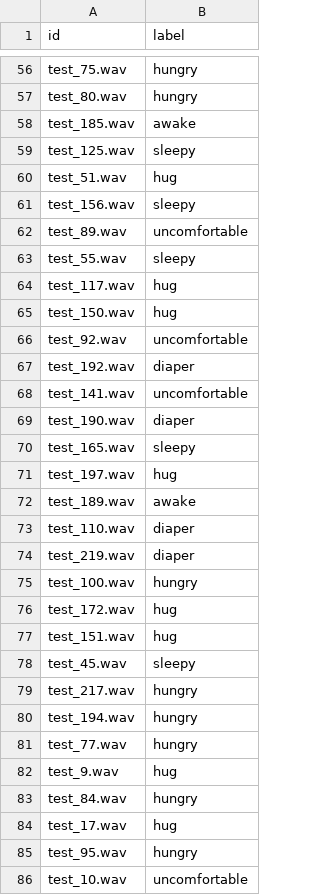
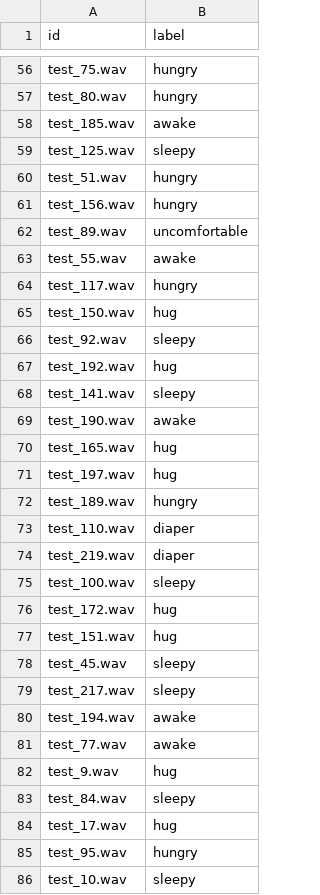
Before and after one commit to doubibobo/baby_cry_recognition_challenge, a CSV file: SVM/result.csv, drawn as a sheet; only a part is shown, gaps mark what is left out; the diff covers the shown part only.

```diff
--- a/SVM/result.csv
+++ b/SVM/result.csv
@@ -59,18 +59,18 @@ test_185.wav,awake
 test_125.wav,sleepy
-test_51.wav,hug
-test_156.wav,sleepy
+test_51.wav,hungry
+test_156.wav,hungry
 test_89.wav,uncomfortable
-test_55.wav,sleepy
-test_117.wav,hug
+test_55.wav,awake
+test_117.wav,hungry
 test_150.wav,hug
-test_92.wav,uncomfortable
-test_192.wav,diaper
-test_141.wav,uncomfortable
-test_190.wav,diaper
-test_165.wav,sleepy
+test_92.wav,sleepy
+test_192.wav,hug
+test_141.wav,sleepy
+test_190.wav,awake
+test_165.wav,hug
 test_197.wav,hug
-test_189.wav,awake
+test_189.wav,hungry
 test_110.wav,diaper
 test_219.wav,diaper
-test_100.wav,hungry
+test_100.wav,sleepy
 test_172.wav,hug
@@ -78,9 +78,9 @@ test_151.wav,hug
 test_45.wav,sleepy
-test_217.wav,hungry
-test_194.wav,hungry
-test_77.wav,hungry
+test_217.wav,sleepy
+test_194.wav,awake
+test_77.wav,awake
 test_9.wav,hug
-test_84.wav,hungry
+test_84.wav,sleepy
 test_17.wav,hug
 test_95.wav,hungry
-test_10.wav,uncomfortable
+test_10.wav,sleepy
```
Also changed, not shown: 106 edited cells elsewhere in this file, 2 other files.
